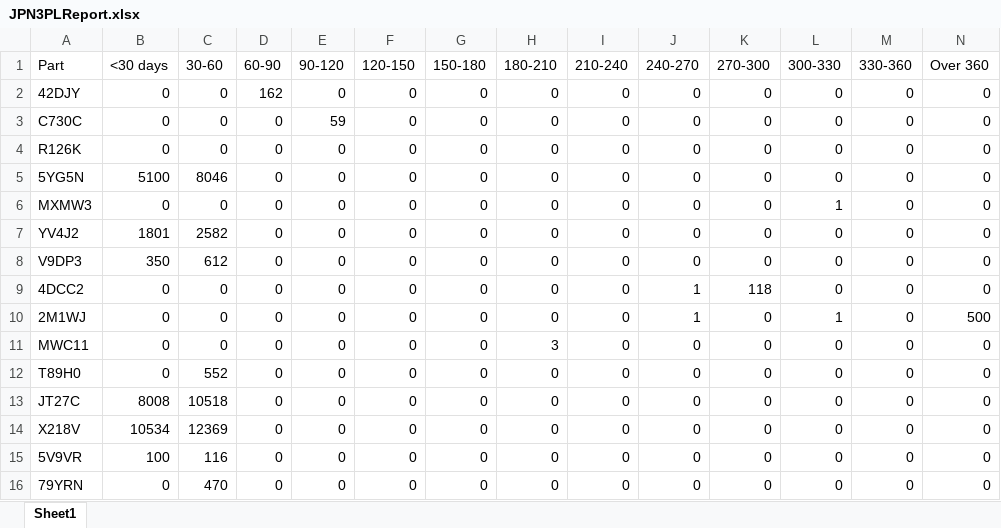
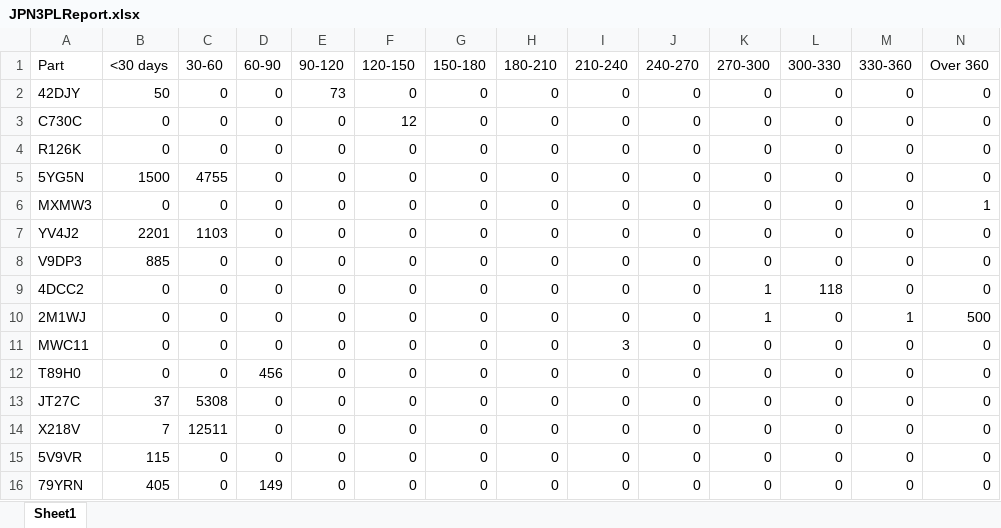
Before and after one commit to MarcoOS-2016/FGI-Consolidation-Tool, an Excel workbook: Report/3PL Report/3PL/JPN3PLReport.xlsx, sheet Sheet1, drawn as a sheet; only a part is shown; values as stored, in another font and other column widths than the file's, no cell formats; the diff covers the shown part only; the diff names each change by its address in the sheet, - before the commit and + after, or states it on an @@ line.

```diff
--- a/Report/3PL Report/3PL/JPN3PLReport.xlsx (sheet Sheet1)
+++ b/Report/3PL Report/3PL/JPN3PLReport.xlsx (sheet Sheet1)
-B2 (<30 days): 0
+B2 (<30 days): 50
-D2 (60-90): 162
+D2 (60-90): 0
-E2 (90-120): 0
+E2 (90-120): 73
-E3 (90-120): 59
+E3 (90-120): 0
-F3 (120-150): 0
+F3 (120-150): 12
-B5 (<30 days): 5100
+B5 (<30 days): 1500
-C5 (30-60): 8046
+C5 (30-60): 4755
-L6 (300-330): 1
+L6 (300-330): 0
-N6 (Over 360): 0
+N6 (Over 360): 1
-B7 (<30 days): 1801
+B7 (<30 days): 2201
-C7 (30-60): 2582
+C7 (30-60): 1103
-B8 (<30 days): 350
+B8 (<30 days): 885
-C8 (30-60): 612
+C8 (30-60): 0
-J9:J10 (240-270): 1
+J9:J10 (240-270): 0
-K9 (270-300): 118
+K9 (270-300): 1
-L9 (300-330): 0
+L9 (300-330): 118
-K10 (270-300): 0
+K10 (270-300): 1
-L10 (300-330): 1
+L10 (300-330): 0
-M10 (330-360): 0
+M10 (330-360): 1
-H11 (180-210): 3
+H11 (180-210): 0
-I11 (210-240): 0
+I11 (210-240): 3
-C12 (30-60): 552
+C12 (30-60): 0
-D12 (60-90): 0
+D12 (60-90): 456
-B13 (<30 days): 8008
+B13 (<30 days): 37
-C13 (30-60): 10518
+C13 (30-60): 5308
-B14 (<30 days): 10534
+B14 (<30 days): 7
-C14 (30-60): 12369
+C14 (30-60): 12511
-B15 (<30 days): 100
+B15 (<30 days): 115
-C15 (30-60): 116
+C15 (30-60): 0
-B16 (<30 days): 0
+B16 (<30 days): 405
-C16 (30-60): 470
+C16 (30-60): 0
-D16 (60-90): 0
+D16 (60-90): 149
```
Also changed, not shown: 28 edited cells elsewhere in this sheet, cell formats, 12 other files.
